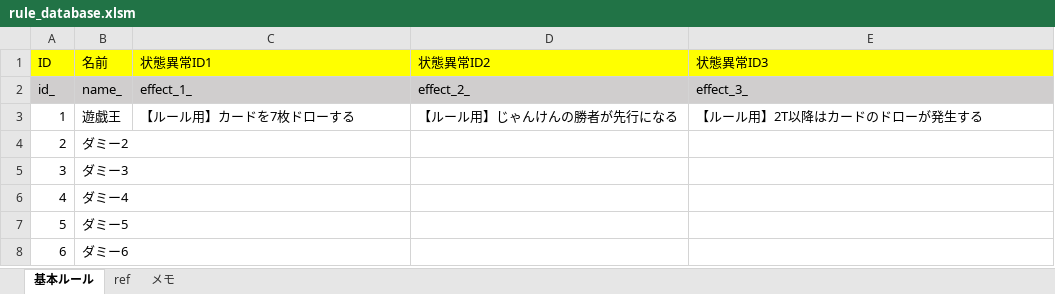
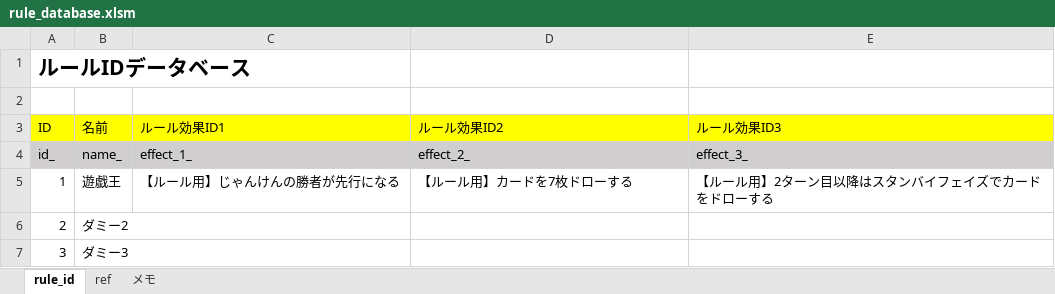
Before and after one commit to miksa7810/RebootCard, an Excel workbook: documents/rule_database.xlsm, sheet rule_id, drawn as a sheet; only a part is shown; the shorter side is filled out with more unchanged rows; values as stored, in another font and other column widths than the file's, no borders; addresses are those after the commit; the diff names each change by its address in the sheet, - before the commit and + after, or states it on an @@ line.

```diff
--- a/documents/rule_database.xlsm (sheet rule_id)
+++ b/documents/rule_database.xlsm (sheet rule_id)
-sheet tab: 基本ルール
+sheet tab: rule_id
+row 1: ルールIDデータベース
+row 2: (empty)
-C3: 状態異常ID1
+C3: ルール効果ID1
-D3: 状態異常ID2
+D3: ルール効果ID2
-E3: 状態異常ID3
+E3: ルール効果ID3
-C5 (ルール効果ID1): 【ルール用】カードを7枚ドローする
+C5 (ルール効果ID1): 【ルール用】じゃんけんの勝者が先行になる
-D5 (ルール効果ID2): 【ルール用】じゃんけんの勝者が先行になる
+D5 (ルール効果ID2): 【ルール用】カードを7枚ドローする
-E5 (ルール効果ID3): 【ルール用】2T以降はカードのドローが発生する
+E5 (ルール効果ID3): 【ルール用】2ターン目以降はスタンバイフェイズでカードをドローする
```
Also changed, not shown: documents/card_effect_database.xlsm, 4 other files.
